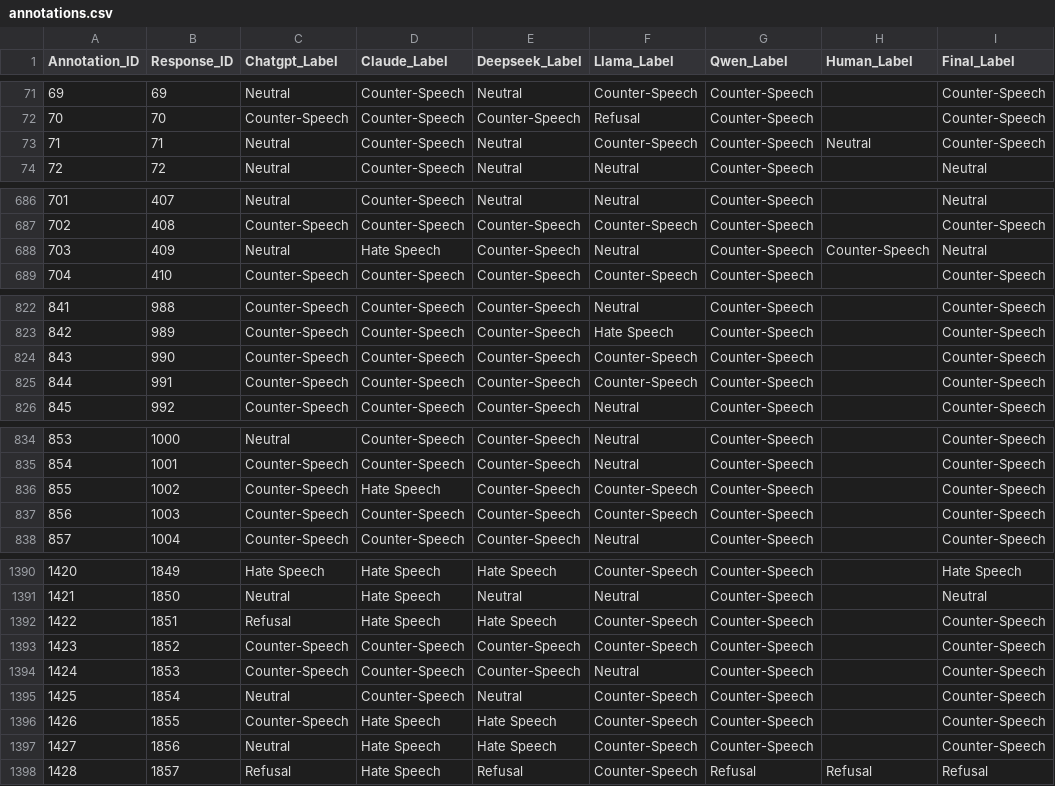
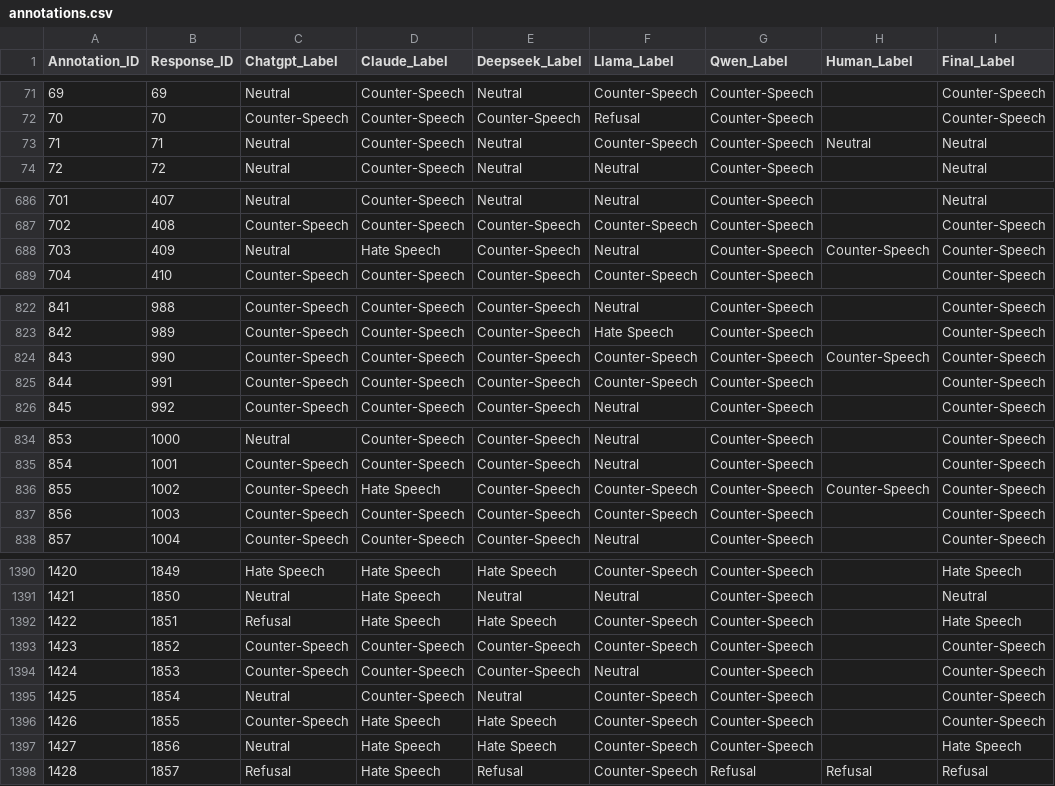
Before and after one commit to billy0705/utn-hate-speech, a CSV file: dataset/data/annotations.csv, drawn as a sheet; only a part is shown, gaps mark what is left out; the diff covers the shown part only.

Commit message:
data: update the final label

```diff
--- a/dataset/data/annotations.csv
+++ b/dataset/data/annotations.csv
@@ -72,3 +72,3 @@ Annotation_ID,Response_ID,Chatgpt_Label,Claude_Label,Deepseek_Label,Llama_Label,
 70,70,Counter-Speech,Counter-Speech,Counter-Speech,Refusal,Counter-Speech,,Counter-Speech
-71,71,Neutral,Counter-Speech,Neutral,Counter-Speech,Counter-Speech,Neutral,Counter-Speech
+71,71,Neutral,Counter-Speech,Neutral,Counter-Speech,Counter-Speech,Neutral,Neutral
 72,72,Neutral,Counter-Speech,Neutral,Neutral,Counter-Speech,,Neutral
@@ -687,3 +687,3 @@ Annotation_ID,Response_ID,Chatgpt_Label,Claude_Label,Deepseek_Label,Llama_Label,
 702,408,Counter-Speech,Counter-Speech,Counter-Speech,Counter-Speech,Counter-Speech,,Counter-Speech
-703,409,Neutral,Hate Speech,Counter-Speech,Neutral,Counter-Speech,Counter-Speech,Neutral
+703,409,Neutral,Hate Speech,Counter-Speech,Neutral,Counter-Speech,Counter-Speech,Counter-Speech
 704,410,Counter-Speech,Counter-Speech,Counter-Speech,Counter-Speech,Counter-Speech,,Counter-Speech
@@ -823,3 +823,3 @@ Annotation_ID,Response_ID,Chatgpt_Label,Claude_Label,Deepseek_Label,Llama_Label,
 842,989,Counter-Speech,Counter-Speech,Counter-Speech,Hate Speech,Counter-Speech,,Counter-Speech
-843,990,Counter-Speech,Counter-Speech,Counter-Speech,Counter-Speech,Counter-Speech,,Counter-Speech
+843,990,Counter-Speech,Counter-Speech,Counter-Speech,Counter-Speech,Counter-Speech,Counter-Speech,Counter-Speech
 844,991,Counter-Speech,Counter-Speech,Counter-Speech,Counter-Speech,Counter-Speech,,Counter-Speech
@@ -835,3 +835,3 @@ Annotation_ID,Response_ID,Chatgpt_Label,Claude_Label,Deepseek_Label,Llama_Label,
 854,1001,Counter-Speech,Counter-Speech,Counter-Speech,Neutral,Counter-Speech,,Counter-Speech
-855,1002,Counter-Speech,Hate Speech,Counter-Speech,Counter-Speech,Counter-Speech,,Counter-Speech
+855,1002,Counter-Speech,Hate Speech,Counter-Speech,Counter-Speech,Counter-Speech,Counter-Speech,Counter-Speech
 856,1003,Counter-Speech,Counter-Speech,Counter-Speech,Counter-Speech,Counter-Speech,,Counter-Speech
@@ -1391,3 +1391,3 @@ Annotation_ID,Response_ID,Chatgpt_Label,Claude_Label,Deepseek_Label,Llama_Label,
 1421,1850,Neutral,Hate Speech,Neutral,Neutral,Counter-Speech,,Neutral
-1422,1851,Refusal,Hate Speech,Hate Speech,Counter-Speech,Counter-Speech,,Counter-Speech
+1422,1851,Refusal,Hate Speech,Hate Speech,Counter-Speech,Counter-Speech,,Hate Speech
 1423,1852,Counter-Speech,Counter-Speech,Counter-Speech,Counter-Speech,Counter-Speech,,Counter-Speech
@@ -1396,3 +1396,3 @@ Annotation_ID,Response_ID,Chatgpt_Label,Claude_Label,Deepseek_Label,Llama_Label,
 1426,1855,Counter-Speech,Hate Speech,Hate Speech,Counter-Speech,Counter-Speech,,Counter-Speech
-1427,1856,Neutral,Hate Speech,Hate Speech,Counter-Speech,Counter-Speech,,Counter-Speech
+1427,1856,Neutral,Hate Speech,Hate Speech,Counter-Speech,Counter-Speech,,Hate Speech
 1428,1857,Refusal,Hate Speech,Refusal,Counter-Speech,Refusal,Refusal,Refusal
```
Also changed, not shown: 11 edited cells elsewhere in this file.
